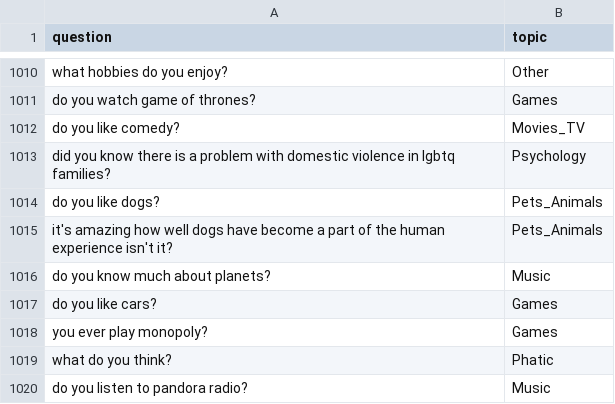
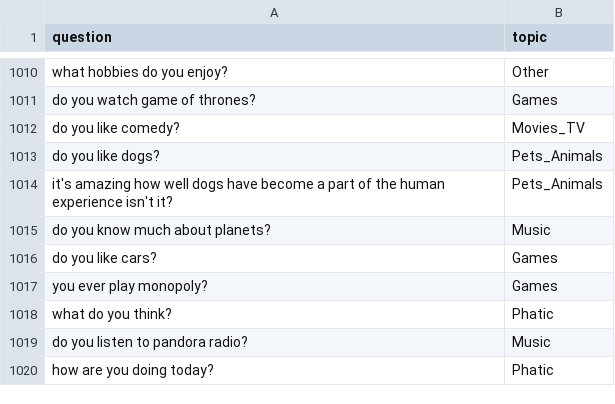
Before and after one commit to deeppavlov/dream, a CSV file: skills/dummy_skill/questions_with_topics.csv, drawn as a sheet; only a part is shown, gaps mark what is left out; the shorter side is filled out with more unchanged rows; the diff names each change by its address in the sheet, - before the commit and + after, or states it on an @@ line.

Commit message:
fix: remove questions (#396)

```diff
--- a/skills/dummy_skill/questions_with_topics.csv
+++ b/skills/dummy_skill/questions_with_topics.csv
-row 1013: did you know there is a problem with domestic violence in lgbtq families? | Psychology
```
Also changed, not shown: 3 other files.
